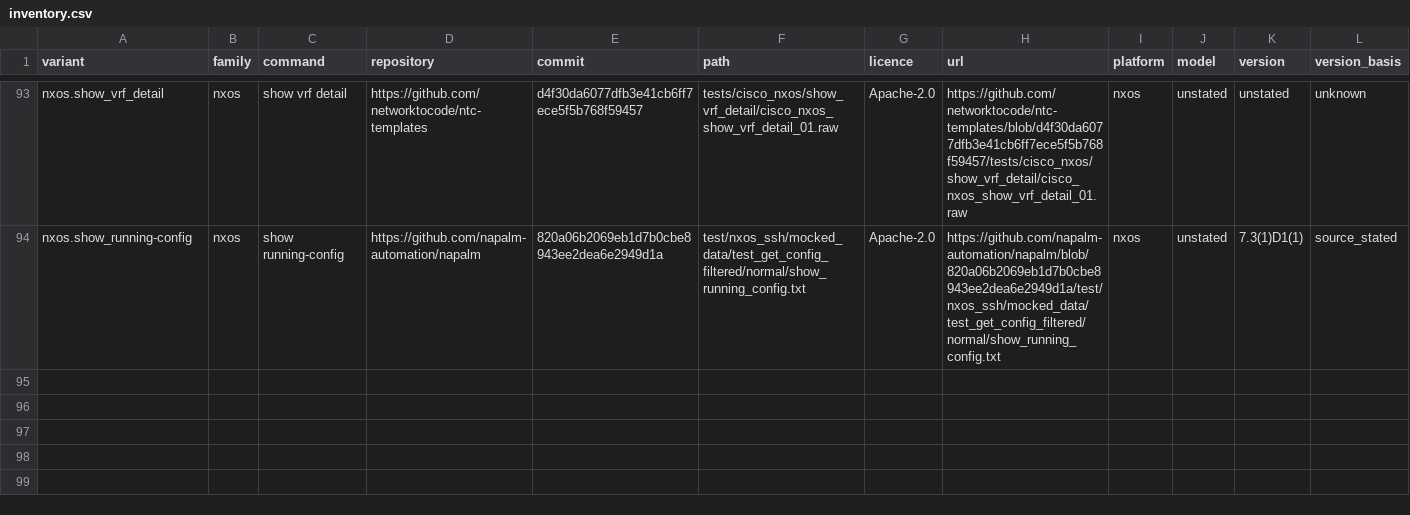
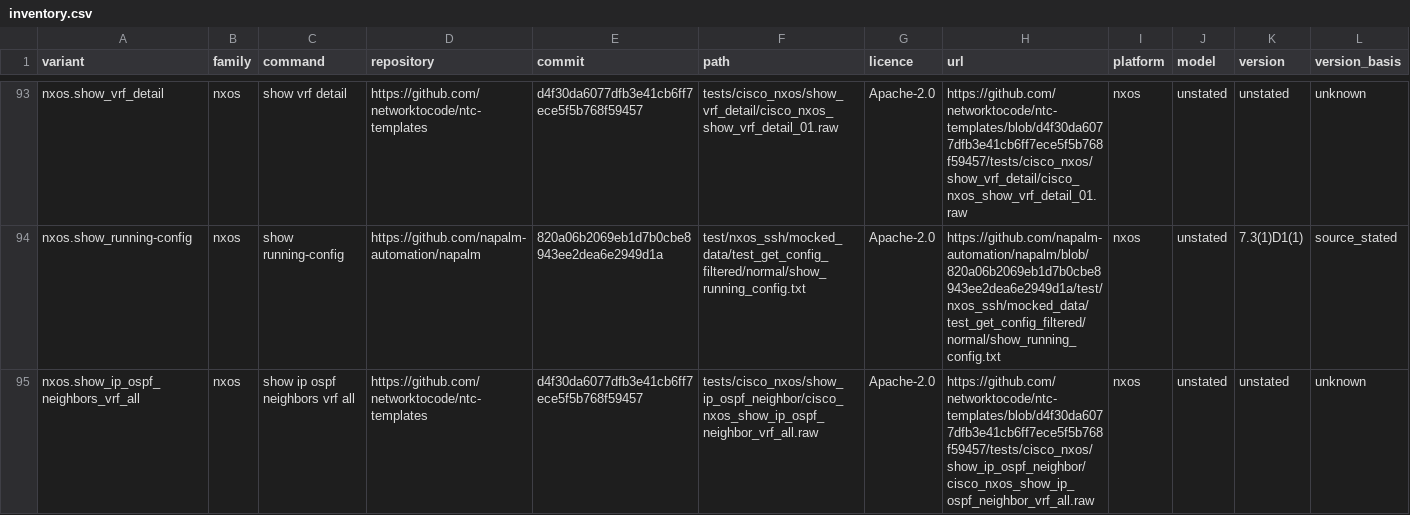
Before and after one commit to Tanveerahamed-Dev/atlas-brain-staging, a CSV file: docs/contract/tier-p/inventory.csv, drawn as a sheet; only a part is shown, gaps mark what is left out; rows hold the shown columns only; the diff names each change by its address in the sheet, - before the commit and + after, or states it on an @@ line.

```diff
--- a/docs/contract/tier-p/inventory.csv
+++ b/docs/contract/tier-p/inventory.csv
+row 95: nxos.show_ip_ospf_neighbors_vrf_all | nxos | show ip ospf neighbors vrf all | https://github.com/networktocode/ntc-templates | d4f30da6077dfb3e41cb6ff7ece5f5b768f59457 | tests/cisco_nxos/show_ip_ospf_neighbor/cisco_nxos_show_ip_ospf_neighbor_vrf_all.raw | Apache-2.0 | https://github.com/networktocode/ntc-templates/blob/d4f30da6077dfb3e41cb6ff7ece5f5b768f59457/tests/cisco_nxos/show_ip_ospf_neighbor/cisco_nxos_show_ip_ospf_neighbor_vrf_all.raw | nxos | unstated | unstated | unknown
```
Also changed, not shown: docs/contract/tier-p/census.csv, 1 other file.
